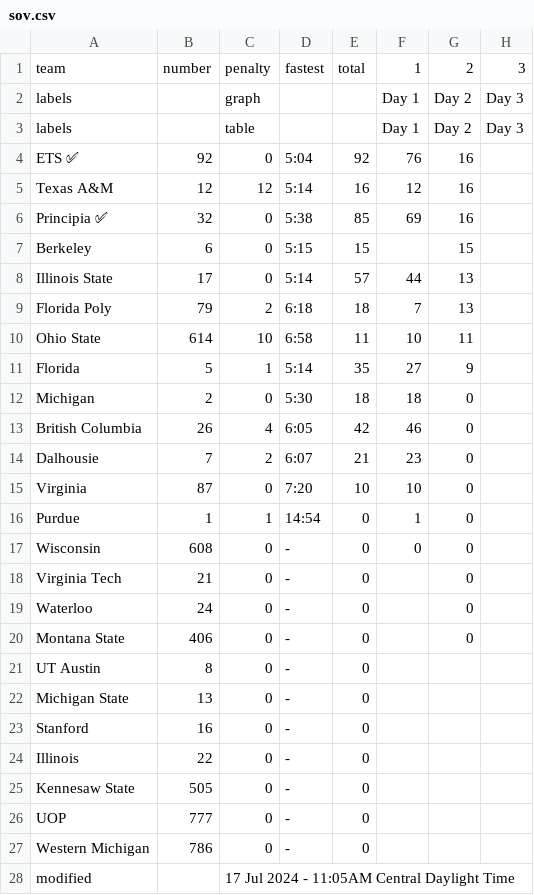
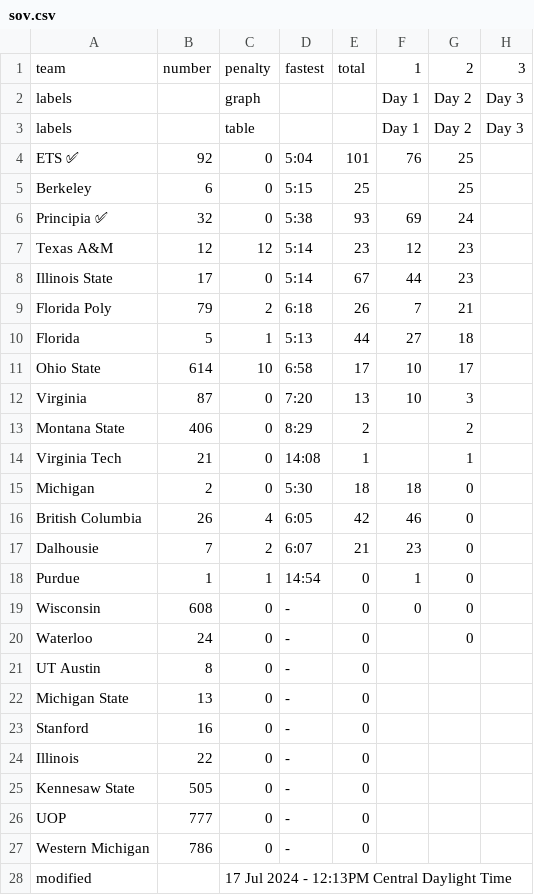
Before and after one commit to jtmullen/asc-fsgp-2024-results, a CSV file: _data/fsgp/sov.csv, drawn as a sheet.

```diff
--- a/_data/fsgp/sov.csv
+++ b/_data/fsgp/sov.csv
@@ -3,10 +3,13 @@ labels,,graph,,,Day 1,Day 2,Day 3
 labels,,table,,,Day 1,Day 2,Day 3
-ETS ✅,92,0,5:04,92,76,16,
-Texas A&M,12,12,5:14,16,12,16,
-Principia ✅,32,0,5:38,85,69,16,
-Berkeley,6,0,5:15,15,,15,
-Illinois State,17,0,5:14,57,44,13,
-Florida Poly,79,2,6:18,18,7,13,
-Ohio State,614,10,6:58,11,10,11,
-Florida,5,1,5:14,35,27,9,
+ETS ✅,92,0,5:04,101,76,25,
+Berkeley,6,0,5:15,25,,25,
+Principia ✅,32,0,5:38,93,69,24,
+Texas A&M,12,12,5:14,23,12,23,
+Illinois State,17,0,5:14,67,44,23,
+Florida Poly,79,2,6:18,26,7,21,
+Florida,5,1,5:13,44,27,18,
+Ohio State,614,10,6:58,17,10,17,
+Virginia,87,0,7:20,13,10,3,
+Montana State,406,0,8:29,2,,2,
+Virginia Tech,21,0,14:08,1,,1,
 Michigan,2,0,5:30,18,18,0,
@@ -14,8 +17,5 @@ British Columbia,26,4,6:05,42,46,0,
 Dalhousie,7,2,6:07,21,23,0,
-Virginia,87,0,7:20,10,10,0,
 Purdue,1,1,14:54,0,1,0,
 Wisconsin,608,0,-,0,0,0,
-Virginia Tech,21,0,-,0,,0,
 Waterloo,24,0,-,0,,0,
-Montana State,406,0,-,0,,0,
 UT Austin,8,0,-,0,,,
@@ -27,2 +27,2 @@ UOP,777,0,-,0,,,
 Western Michigan,786,0,-,0,,,
-modified,,17 Jul 2024 - 11:05AM Central Daylight Time,,,,,
+modified,,17 Jul 2024 - 12:13PM Central Daylight Time,,,,,
```
Also changed, not shown: _data/fsgp/mov.csv.
